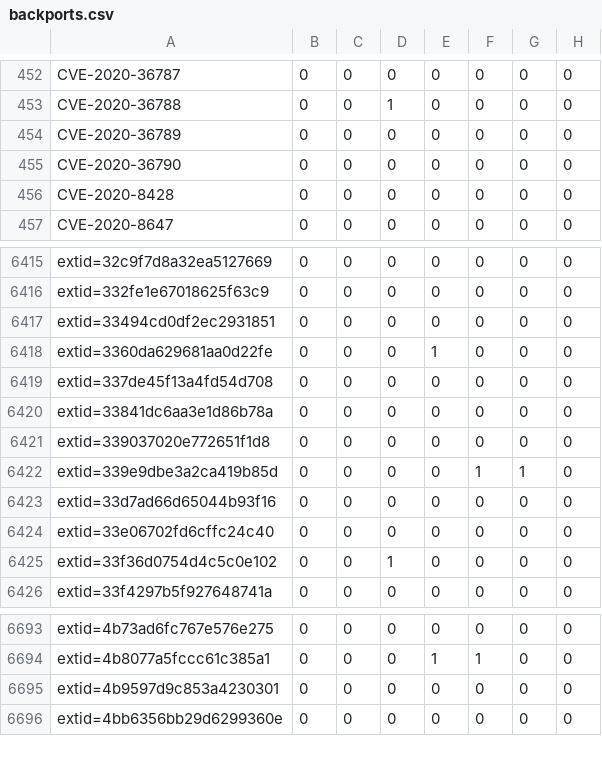
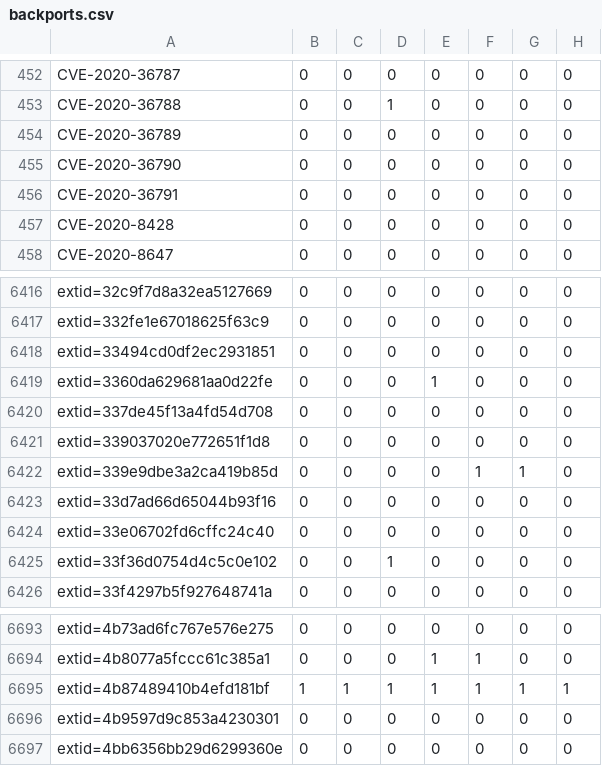
Before and after one commit to sirdarckcat/linux-queries, a CSV file: backports.csv, drawn as a sheet; only a part is shown, gaps mark what is left out; removed rows and columns are numbered as before the commit, all else as after; the diff names each change by its address in the sheet, - before the commit and + after, or states it on an @@ line.

```diff
--- a/backports.csv
+++ b/backports.csv
+row 456: CVE-2020-36791 | 0 | 0 | 0 | 0 | 0 | 0 | 0
-row 6420: extid=33841dc6aa3e1d86b78a | 0 | 0 | 0 | 0 | 0 | 0 | 0
+row 6695: extid=4b87489410b4efd181bf | 1 | 1 | 1 | 1 | 1 | 1 | 1
```
